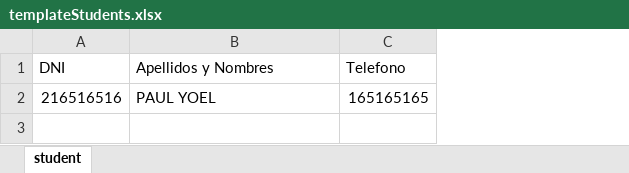
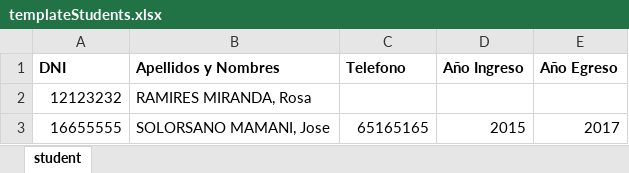
Before and after one commit to paulantezana/review, an Excel workbook: temp/templateStudents.xlsx, sheet student, drawn as a sheet; values as stored, in another font and other column widths than the file's, no borders; removed rows and columns are numbered as before the commit, all else as after; the diff names each change by its address in the sheet, - before the commit and + after, or states it on an @@ line.

```diff
--- a/temp/templateStudents.xlsx (sheet student)
+++ b/temp/templateStudents.xlsx (sheet student)
+column D (Año Ingreso), empty
+column E (Año Egreso), empty
-A1:C1 bold: off
+A1:C1 bold: on
-row 2: 216516516 | PAUL YOEL | 165165165
+row 2: 12123232 | RAMIRES MIRANDA, Rosa
+row 3: 16655555 | SOLORSANO MAMANI, Jose | 65165165 | 2015 | 2017
```
Also changed, not shown: templates/templateStudent.xlsx, templates/templateStudentSA.xlsx, 4 other files.
